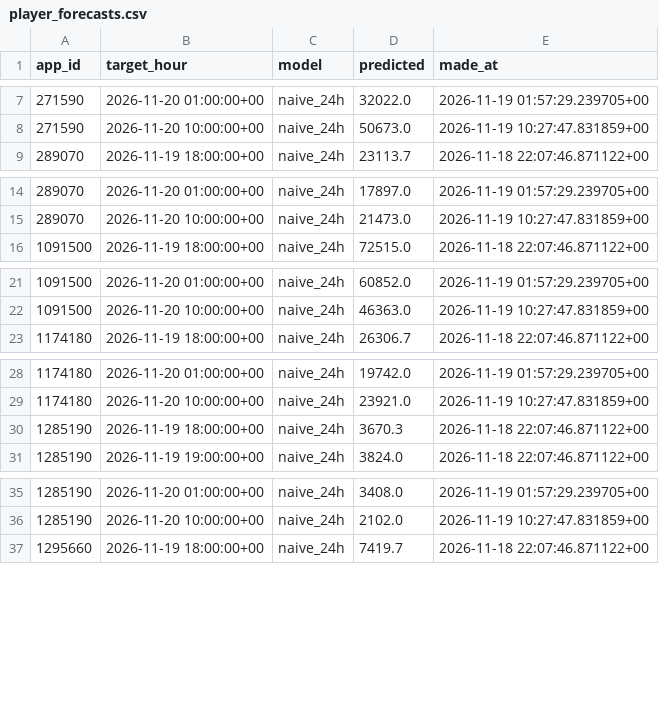
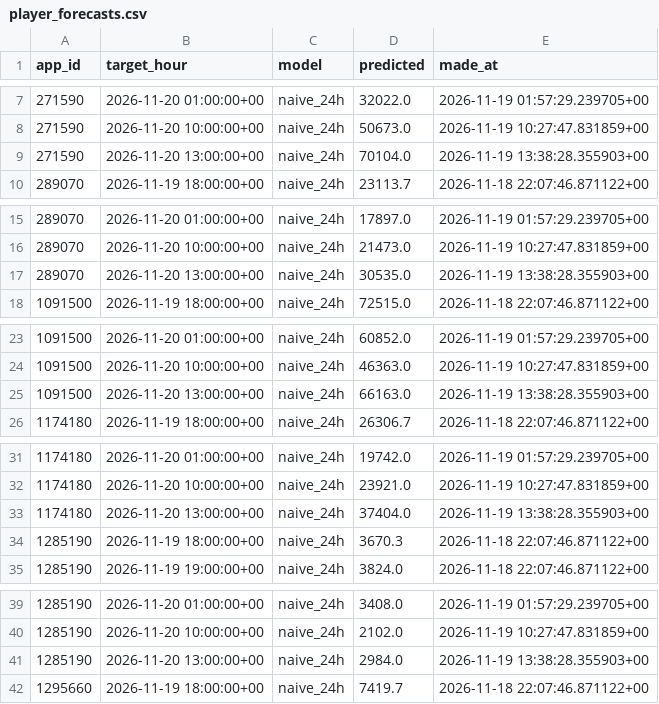
Before and after one commit to amyvwhite/game-data-pipeline, a CSV file: data/warehouse/player_forecasts.csv, drawn as a sheet; only a part is shown, gaps mark what is left out; the diff covers the shown part only; the diff names each change by its address in the sheet, - before the commit and + after, or states it on an @@ line.

```diff
--- a/data/warehouse/player_forecasts.csv
+++ b/data/warehouse/player_forecasts.csv
+row 9: 271590 | 2026-11-20 13:00:00+00 | naive_24h | 70104.0 | 2026-11-19 13:38:28.355903+00
+row 17: 289070 | 2026-11-20 13:00:00+00 | naive_24h | 30535.0 | 2026-11-19 13:38:28.355903+00
+row 25: 1091500 | 2026-11-20 13:00:00+00 | naive_24h | 66163.0 | 2026-11-19 13:38:28.355903+00
+row 33: 1174180 | 2026-11-20 13:00:00+00 | naive_24h | 37404.0 | 2026-11-19 13:38:28.355903+00
+row 41: 1285190 | 2026-11-20 13:00:00+00 | naive_24h | 2984.0 | 2026-11-19 13:38:28.355903+00
```
Also changed, not shown: 6 added rows elsewhere in this file, data/warehouse/market_daily.csv, data/warehouse/pipeline_runs.csv, 5 other files.
